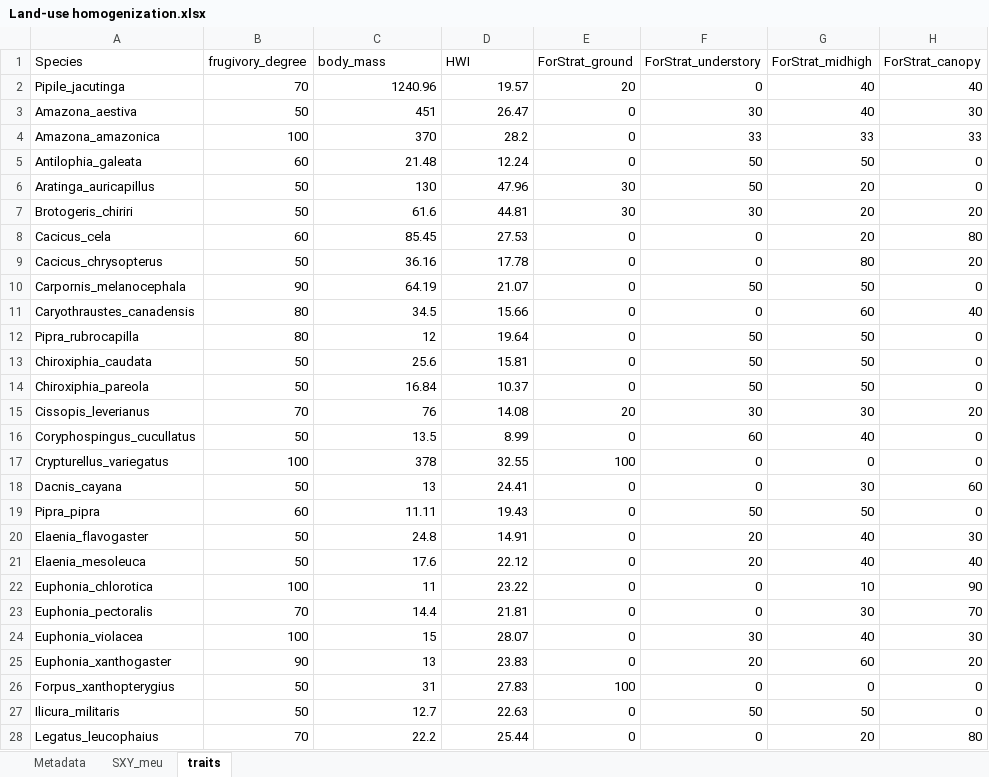
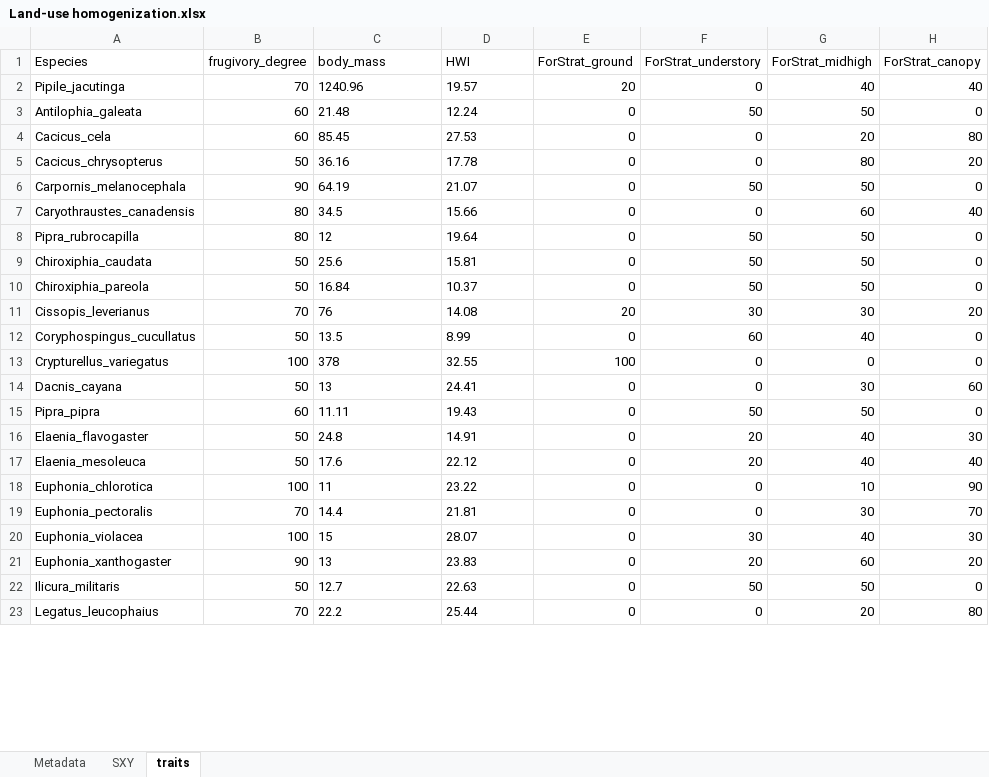
Before and after one commit to CesarEco/Publications, an Excel workbook: land-use homogenization/Land-use homogenization.xlsx, sheet traits, drawn as a sheet; only a part is shown; values as stored, in another font and other column widths than the file's, no borders; removed rows and columns are numbered as before the commit, all else as after; the diff covers the shown part only; the diff names each change by its address in the sheet, - before the commit and + after, or states it on an @@ line.

```diff
--- a/land-use homogenization/Land-use homogenization.xlsx (sheet traits)
+++ b/land-use homogenization/Land-use homogenization.xlsx (sheet traits)
-sheet tab: SXY_meu
+sheet tab: SXY
-A1: Species
+A1: Especies
-C2:D2 alignment: right
+C2:D2 alignment: left
-row 3: Amazona_aestiva | 50 | 451 | 26.47 | 0 | 30 | 40 | 30
-row 4: Amazona_amazonica | 100 | 370 | 28.2 | 0 | 33 | 33 | 33
-C3:D3 alignment: right
+C3:D3 alignment: left
-row 6: Aratinga_auricapillus | 50 | 130 | 47.96 | 30 | 50 | 20 | 0
-row 7: Brotogeris_chiriri | 50 | 61.6 | 44.81 | 30 | 30 | 20 | 20
-C4:D21 alignment: right
+C4:D21 alignment: left
-row 26: Forpus_xanthopterygius | 50 | 31 | 27.83 | 100 | 0 | 0 | 0
-C22:D23 alignment: right
+C22:D23 alignment: left
```
Also changed, not shown: 1 removed row and cell formats elsewhere in this sheet, sheet SXY, 1 other file.
